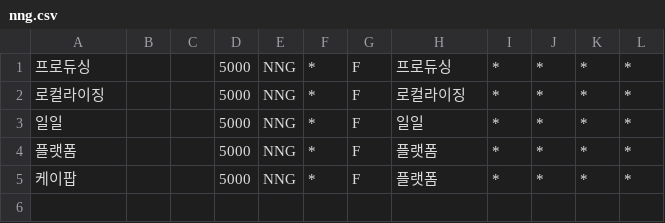
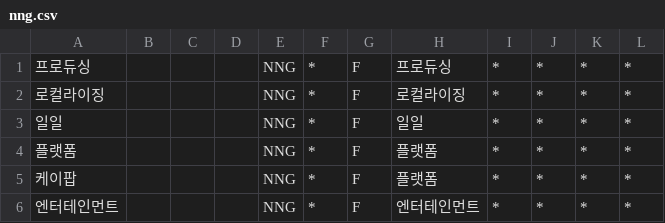
Before and after one commit to mnmandahalf/korean-analyze-api, a CSV file: userdic/nng.csv, drawn as a sheet.

Commit message:
add nng

```diff
--- a/userdic/nng.csv
+++ b/userdic/nng.csv
@@ -1,5 +1,6 @@
-프로듀싱,,,5000,NNG,*,F,프로듀싱,*,*,*,*
-로컬라이징,,,5000,NNG,*,F,로컬라이징,*,*,*,*
-일일,,,5000,NNG,*,F,일일,*,*,*,*
-플랫폼,,,5000,NNG,*,F,플랫폼,*,*,*,*
-케이팝,,,5000,NNG,*,F,플랫폼,*,*,*,*
+프로듀싱,,,,NNG,*,F,프로듀싱,*,*,*,*
+로컬라이징,,,,NNG,*,F,로컬라이징,*,*,*,*
+일일,,,,NNG,*,F,일일,*,*,*,*
+플랫폼,,,,NNG,*,F,플랫폼,*,*,*,*
+케이팝,,,,NNG,*,F,플랫폼,*,*,*,*
+엔터테인먼트,,,,NNG,*,F,엔터테인먼트,*,*,*,*
```
